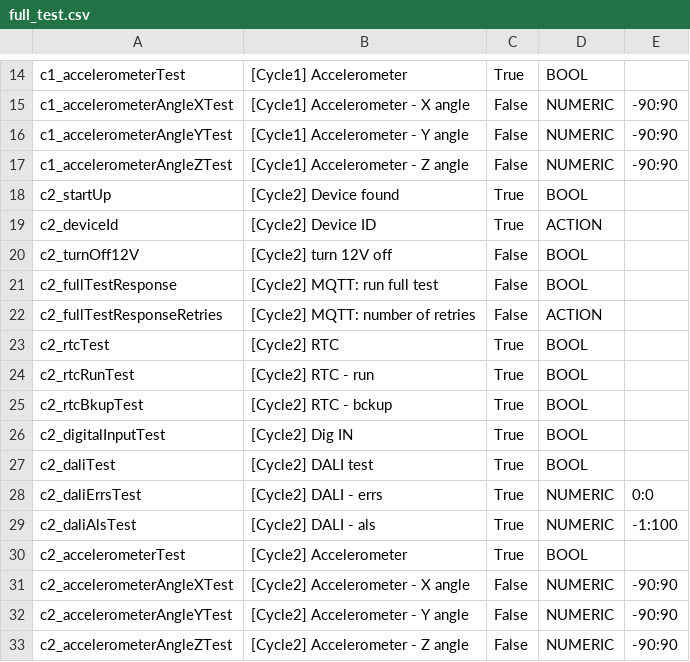
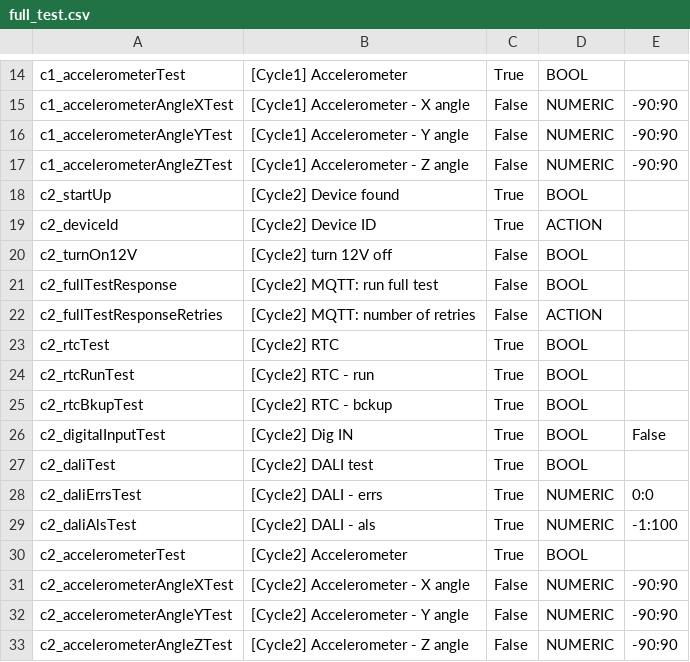
Before and after one commit to matowc/OTS-for-Capelon, a CSV file: sequences/full_test.csv, drawn as a sheet; only a part is shown, gaps mark what is left out.

```diff
--- a/sequences/full_test.csv
+++ b/sequences/full_test.csv
@@ -19,3 +19,3 @@ c2_startUp;[Cycle2] Device found;True;BOOL
 c2_deviceId;[Cycle2] Device ID;True;ACTION
-c2_turnOff12V;[Cycle2] turn 12V off;False;BOOL
+c2_turnOn12V;[Cycle2] turn 12V off;False;BOOL
 c2_fullTestResponse;[Cycle2] MQTT: run full test;False;BOOL
@@ -25,3 +25,3 @@ c2_rtcRunTest;[Cycle2] RTC - run ;True;BOOL
 c2_rtcBkupTest;[Cycle2] RTC - bckup;True;BOOL
-c2_digitalInputTest;[Cycle2] Dig IN;True;BOOL
+c2_digitalInputTest;[Cycle2] Dig IN;True;BOOL;False
 c2_daliTest;[Cycle2] DALI test;True;BOOL
```
Also changed, not shown: 6 other files.
